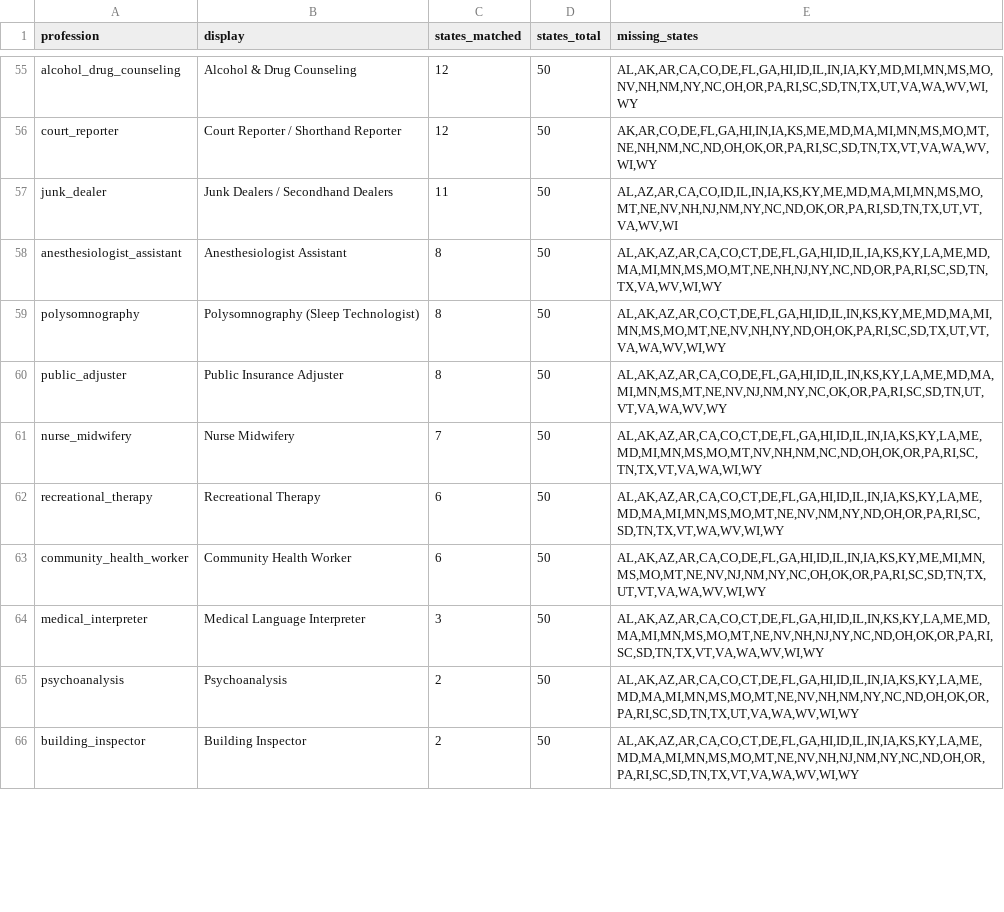
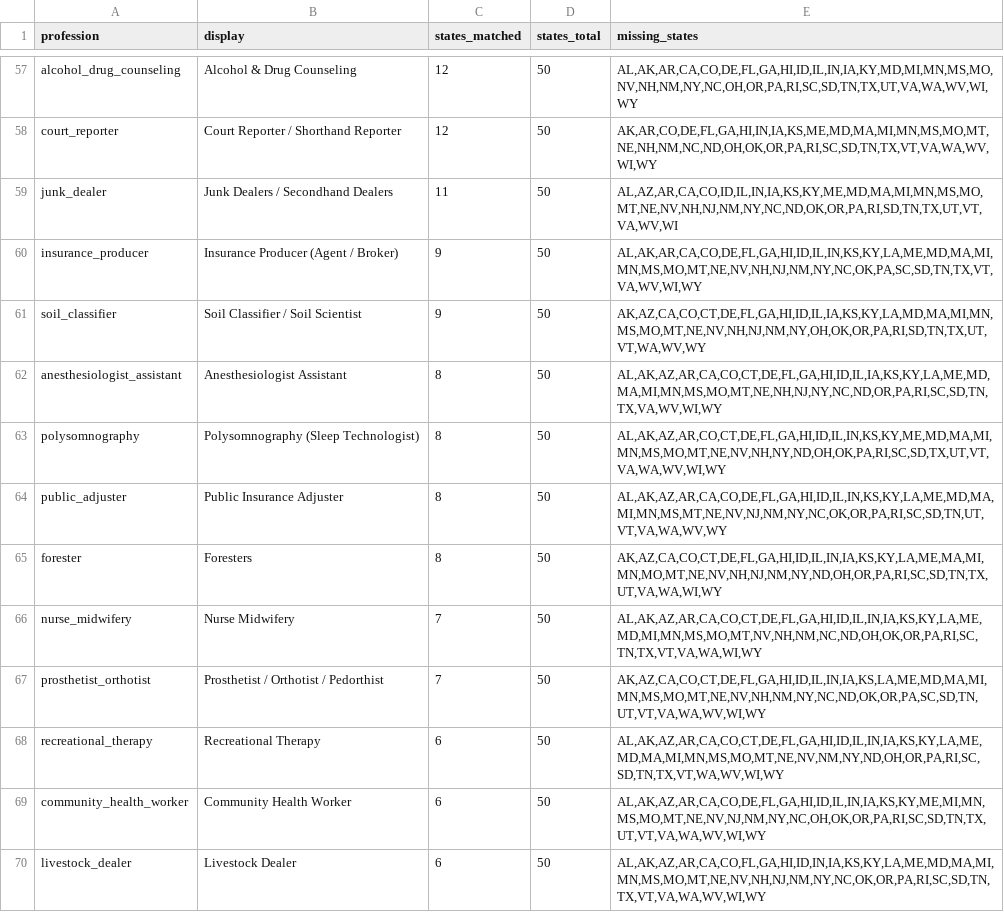
Before and after one commit to recodingamerica/licensure-comparison-tool, a CSV file: pipeline/results/profession_index/_coverage.csv, drawn as a sheet; only a part is shown, gaps mark what is left out; the shorter side is filled out with more unchanged rows; the diff covers the shown part only.

Commit message:
taxonomy: 12 new ids + 6 pattern extensions; UT Title 58 now 59/74 mapped
Utah-anchored expansion: enumerated UT Title 58 (DOPL's authoritative
chapter list) to find gaps in the taxonomy, then added the missing ids
and tightened existing patterns. The 15 still-unmatched Title 58
chapters are all non-licensure (admin, controlled substances, immunity,
telehealth platforms).

New ids (evidence-grounded multi-state):
- athlete_agent (22 states)      - private_investigator (21)
- insurance_producer (9)         - soil_classifier (9)
- prosthetist_orthotist (7)      - surgical_technologist (6)
- livestock_dealer (6)           - public_weighmaster (5)
- process_server (4)             - loan_broker (4)
- wholesale_drug_distributor (2) - insurance_navigator (1)

Matcher-gap fixes (existing ids, broader patterns):
- medicine +interstate medical licensure compact
- physician_assistant +PA licensure compact
- mental_health_counseling +counseling compact
- real_estate_broker +real estate licensing
- environmental_health +environmental health specialist (8 -> 22 states)
- forester +foresters plural (2 -> 8 states)
- health_facility_admin +assisted living admin

Coverage outcomes:
- 79 profession ids total (was 67)
- UT Title 58: 59/74 chapters mapped (15 unmatched all non-licensure)
- All-state unmatched harvest pool: 19047 -> 18698
- 316 tests pass (no scope_source_counts shifts)

Approach note: the Utah-anchored method (use Title 58 as authoritative
catalog, expand taxonomy to cover every UT-licensed profession, then let
the existing matcher tell us which other states have each one) is now
the standing pattern. Cross-state coverage view falls out automatically
from the profession_index outputs.

```diff
--- a/pipeline/results/profession_index/_coverage.csv
+++ b/pipeline/results/profession_index/_coverage.csv
@@ -57,2 +59,4 @@ court_reporter,Court Reporter / Shorthand Reporter,12,50,"AK,AR,CO,DE,FL,GA,HI,I
 junk_dealer,Junk Dealers / Secondhand Dealers,11,50,"AL,AZ,AR,CA,CO,ID,IL,IN,IA,KS,KY,ME,MD,MA,MI,MN,MS,MO,MT,NE,NV,NH,NJ,NM,NY,NC,ND,OK,OR,PA,RI,SD,TN,TX,UT,VT,VA,WV,WI"
+insurance_producer,Insurance Producer (Agent / Broker),9,50,"AL,AK,AR,CA,CO,DE,FL,GA,HI,ID,IL,IN,KS,KY,LA,ME,MD,MA,MI,MN,MS,MO,MT,NE,NV,NH,NJ,NM,NY,NC,OK,PA,SC,SD,TN,TX,VT,VA,WV,WI,WY"
+soil_classifier,Soil Classifier / Soil Scientist,9,50,"AK,AZ,CA,CO,CT,DE,FL,GA,HI,ID,IL,IA,KS,KY,LA,MD,MA,MI,MN,MS,MO,MT,NE,NV,NH,NJ,NM,NY,OH,OK,OR,PA,RI,SD,TN,TX,UT,VT,WA,WV,WY"
 anesthesiologist_assistant,Anesthesiologist Assistant,8,50,"AL,AK,AZ,AR,CA,CO,CT,DE,FL,GA,HI,ID,IL,IA,KS,KY,LA,ME,MD,MA,MI,MN,MS,MO,MT,NE,NH,NJ,NY,NC,ND,OR,PA,RI,SC,SD,TN,TX,VA,WV,WI,WY"
@@ -60,4 +64,7 @@ polysomnography,Polysomnography (Sleep Technologist),8,50,"AL,AK,AZ,AR,CO,CT,DE,
 public_adjuster,Public Insurance Adjuster,8,50,"AL,AK,AZ,AR,CA,CO,DE,FL,GA,HI,ID,IL,IN,KS,KY,LA,ME,MD,MA,MI,MN,MS,MT,NE,NV,NJ,NM,NY,NC,OK,OR,PA,RI,SC,SD,TN,UT,VT,VA,WA,WV,WY"
+forester,Foresters,8,50,"AK,AZ,CA,CO,CT,DE,FL,GA,HI,ID,IL,IN,IA,KS,KY,LA,ME,MA,MI,MN,MO,MT,NE,NV,NH,NJ,NM,NY,ND,OH,OR,PA,RI,SC,SD,TN,TX,UT,VA,WA,WI,WY"
 nurse_midwifery,Nurse Midwifery,7,50,"AL,AK,AZ,AR,CA,CO,CT,DE,FL,GA,HI,ID,IL,IN,IA,KS,KY,LA,ME,MD,MI,MN,MS,MO,MT,NV,NH,NM,NC,ND,OH,OK,OR,PA,RI,SC,TN,TX,VT,VA,WA,WI,WY"
+prosthetist_orthotist,Prosthetist / Orthotist / Pedorthist,7,50,"AK,AZ,CA,CO,CT,DE,FL,GA,HI,ID,IL,IN,IA,KS,LA,ME,MD,MA,MI,MN,MS,MO,MT,NE,NV,NH,NM,NY,NC,ND,OK,OR,PA,SC,SD,TN,UT,VT,VA,WA,WV,WI,WY"
 recreational_therapy,Recreational Therapy,6,50,"AL,AK,AZ,AR,CA,CO,CT,DE,FL,GA,HI,ID,IL,IN,IA,KS,KY,LA,ME,MD,MA,MI,MN,MS,MO,MT,NE,NV,NM,NY,ND,OH,OR,PA,RI,SC,SD,TN,TX,VT,WA,WV,WI,WY"
 community_health_worker,Community Health Worker,6,50,"AL,AK,AZ,AR,CA,CO,DE,FL,GA,HI,ID,IL,IN,IA,KS,KY,ME,MI,MN,MS,MO,MT,NE,NV,NJ,NM,NY,NC,OH,OK,OR,PA,RI,SC,SD,TN,TX,UT,VT,VA,WA,WV,WI,WY"
+livestock_dealer,Livestock Dealer,6,50,"AL,AK,AZ,AR,CA,CO,FL,GA,HI,ID,IN,IA,KS,KY,LA,ME,MD,MA,MI,MN,MS,MO,MT,NE,NV,NH,NJ,NM,NY,NC,OK,OR,PA,RI,SC,SD,TN,TX,VT,VA,WA,WV,WI,WY"
```
Also changed, not shown: 11 added rows, 4 removed rows and 3 edited cells elsewhere in this file, 23 other files.
